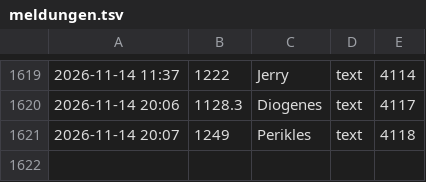
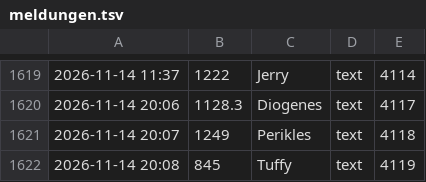
Before and after one commit to tramour-cmyk/androidapp_rpg_bornim, a TSV file: meldungen.tsv, drawn as a sheet; only a part is shown, gaps mark what is left out; the diff names each change by its address in the sheet, - before the commit and + after, or states it on an @@ line.

Commit message:
Meldung 845 (Tuffy)

```diff
--- a/meldungen.tsv
+++ b/meldungen.tsv
+row 1622: 2026-11-14 20:08 | 845 | Tuffy | text | 4119
```
